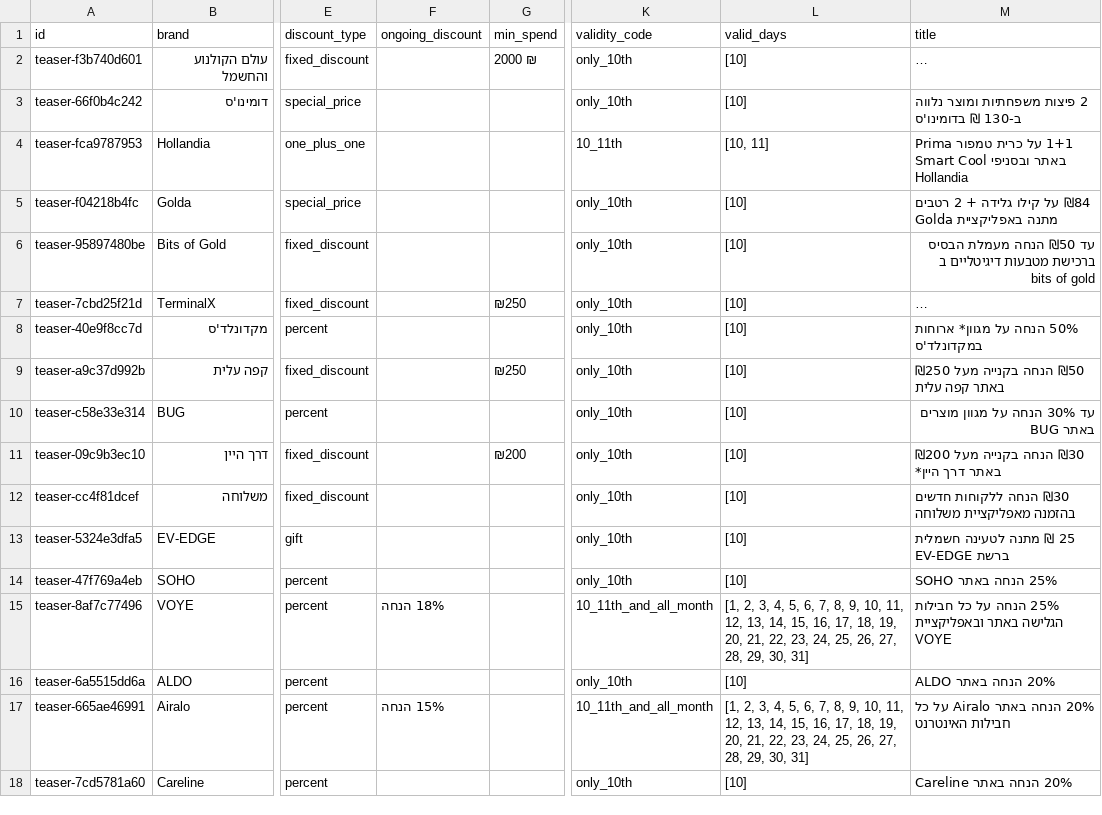
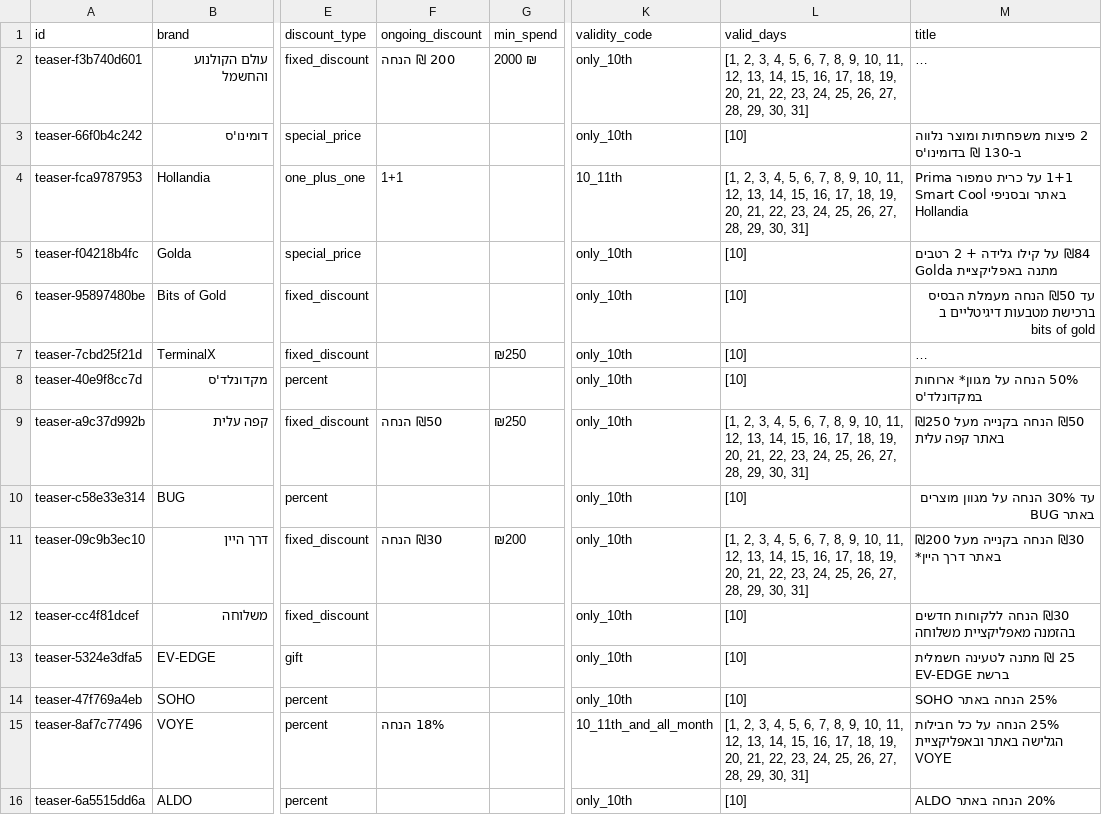
Before and after one commit to elonuziel/mastercarday, a CSV file: data/deals.csv, drawn as a sheet; only a part is shown, gaps mark what is left out; the shorter side is filled out with more unchanged rows; long unchanged cells end in …; the diff names each change by its address in the sheet, - before the commit and + after, or states it on an @@ line.

```diff
--- a/data/deals.csv
+++ b/data/deals.csv
-F2 (ongoing_discount): (empty)
+F2 (ongoing_discount): 200 ₪ הנחה
-L2 (valid_days): [10]
+L2 (valid_days): [1, 2, 3, 4, 5, 6, 7, 8, 9, 10, 11, 12, 13, 14, 15, 16, 17, 18, 19, 20, 21, 22, 23, 24, 25, 26, 27, 28, 29, 30, 31]
-F4 (ongoing_discount): (empty)
+F4 (ongoing_discount): 1+1
-L4 (valid_days): [10, 11]
+L4 (valid_days): [1, 2, 3, 4, 5, 6, 7, 8, 9, 10, 11, 12, 13, 14, 15, 16, 17, 18, 19, 20, 21, 22, 23, 24, 25, 26, 27, 28, 29, 30, 31]
-F9 (ongoing_discount): (empty)
+F9 (ongoing_discount): ₪50 הנחה
-L9 (valid_days): [10]
+L9 (valid_days): [1, 2, 3, 4, 5, 6, 7, 8, 9, 10, 11, 12, 13, 14, 15, 16, 17, 18, 19, 20, 21, 22, 23, 24, 25, 26, 27, 28, 29, 30, 31]
-F11 (ongoing_discount): (empty)
+F11 (ongoing_discount): ₪30 הנחה
-L11 (valid_days): [10]
+L11 (valid_days): [1, 2, 3, 4, 5, 6, 7, 8, 9, 10, 11, 12, 13, 14, 15, 16, 17, 18, 19, 20, 21, 22, 23, 24, 25, 26, 27, 28, 29, 30, 31]
```
Also changed, not shown: 1 other file.
